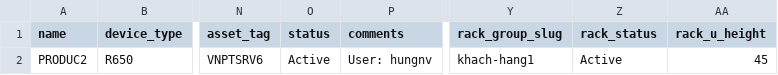
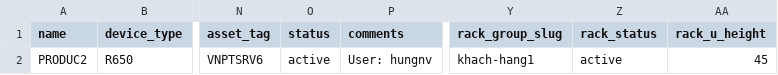
Before and after one commit to VNPT-SmartCloud-System/Tim-hieu-Netbox, a CSV file: write_data_netbox/file_data/netbox_devices.csv, drawn as a sheet; only a part is shown, gaps mark what is left out; the diff names each change by its address in the sheet, - before the commit and + after, or states it on an @@ line.

```diff
--- a/write_data_netbox/file_data/netbox_devices.csv
+++ b/write_data_netbox/file_data/netbox_devices.csv
-O2 (status): Active
+O2 (status): active
-Z2 (rack_status): Active
+Z2 (rack_status): active
```
Also changed, not shown: write_data_netbox/file_data/netbox_prefixes.csv.
